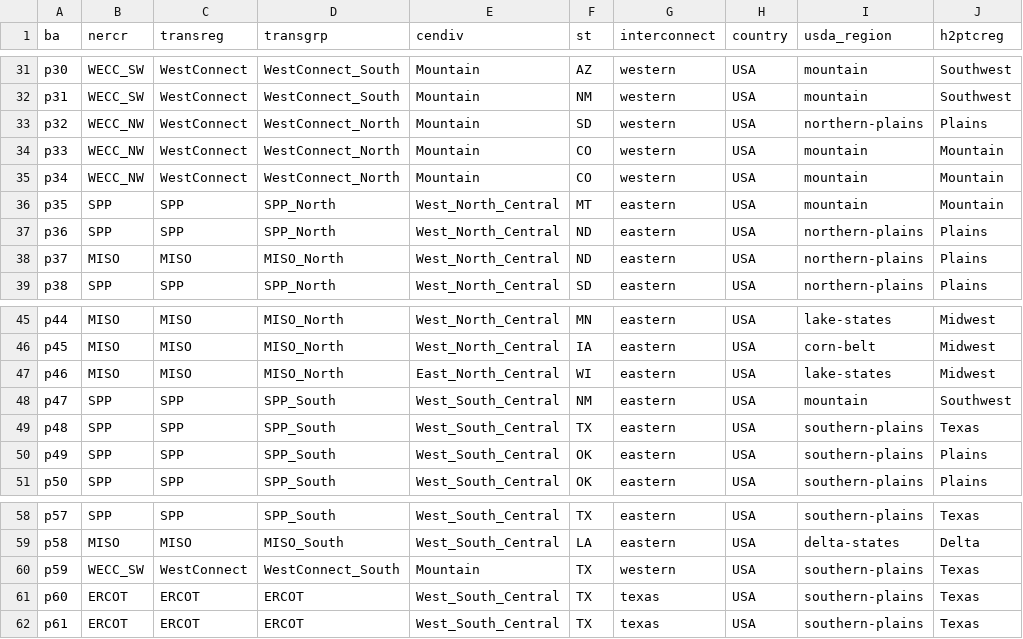
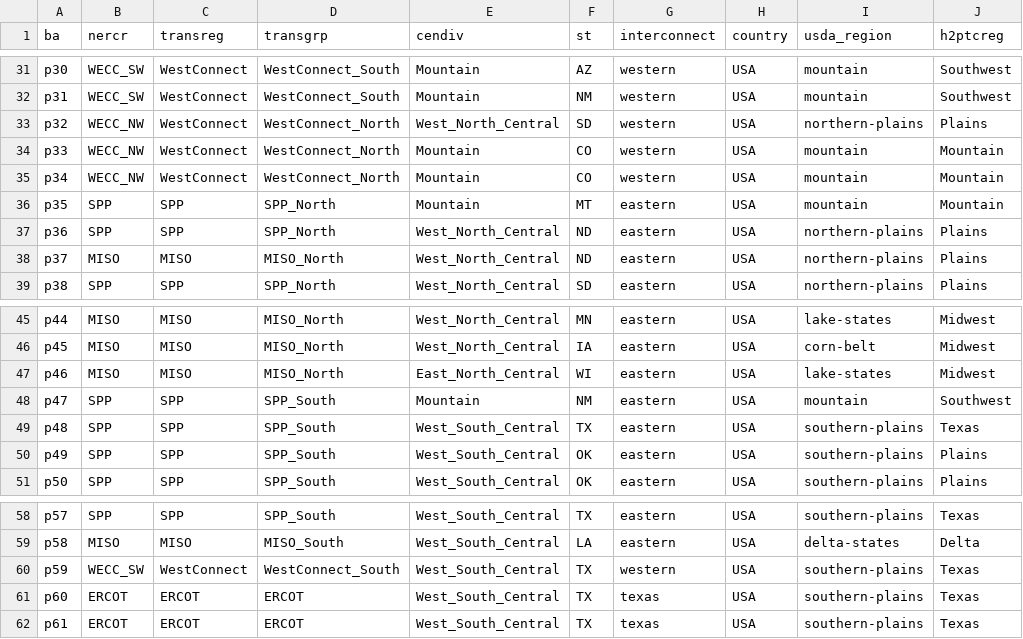
Before and after one commit to ajsbergman/ReEDS, a CSV file: inputs/zones/z69/hierarchy_from134.csv, drawn as a sheet; only a part is shown, gaps mark what is left out; the diff names each change by its address in the sheet, - before the commit and + after, or states it on an @@ line.

Commit message:
Update cendivs for four BAs to match the cendivs of their states

```diff
--- a/inputs/zones/z69/hierarchy_from134.csv
+++ b/inputs/zones/z69/hierarchy_from134.csv
-E33 (cendiv): Mountain
+E33 (cendiv): West_North_Central
-E36 (cendiv): West_North_Central
+E36 (cendiv): Mountain
-E48 (cendiv): West_South_Central
+E48 (cendiv): Mountain
-E60 (cendiv): Mountain
+E60 (cendiv): West_South_Central
```
